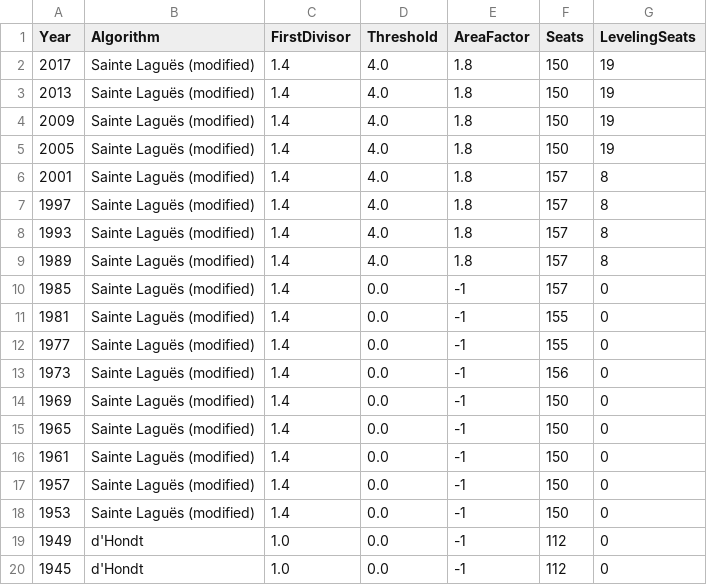
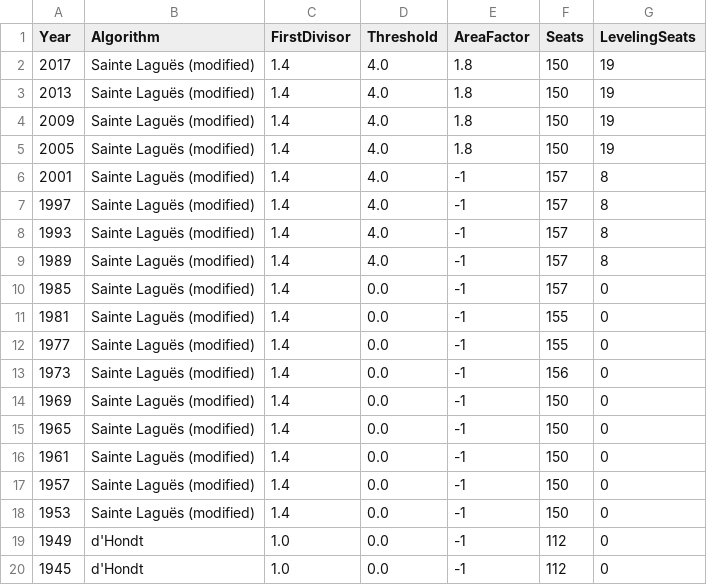
Before and after one commit to Project-Lavinia/Lavinia-api, a CSV file: Lavinia-api/Data/Countries/NO/PE/Elections.csv, drawn as a sheet.

Commit message:
Corrected that 1989-2001 should not have area factor

```diff
--- a/Lavinia-api/Data/Countries/NO/PE/Elections.csv
+++ b/Lavinia-api/Data/Countries/NO/PE/Elections.csv
@@ -5,6 +5,6 @@
 2005;Sainte Laguës (modified);1.4;4.0;1.8;150;19
-2001;Sainte Laguës (modified);1.4;4.0;1.8;157;8
-1997;Sainte Laguës (modified);1.4;4.0;1.8;157;8
-1993;Sainte Laguës (modified);1.4;4.0;1.8;157;8
-1989;Sainte Laguës (modified);1.4;4.0;1.8;157;8
+2001;Sainte Laguës (modified);1.4;4.0;-1;157;8
+1997;Sainte Laguës (modified);1.4;4.0;-1;157;8
+1993;Sainte Laguës (modified);1.4;4.0;-1;157;8
+1989;Sainte Laguës (modified);1.4;4.0;-1;157;8
 1985;Sainte Laguës (modified);1.4;0.0;-1;157;0
```
